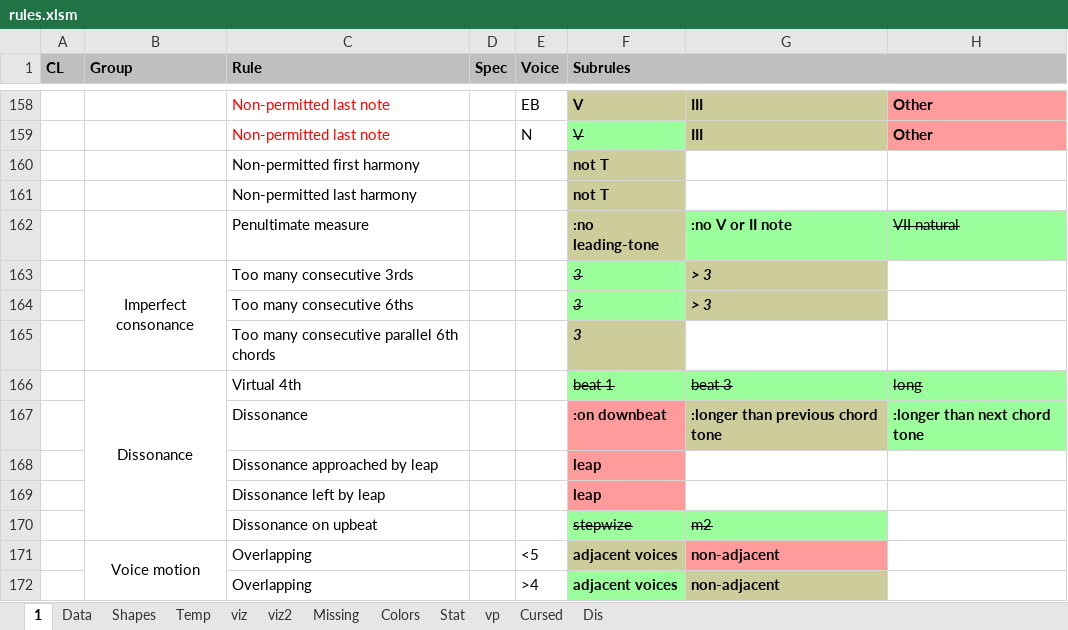
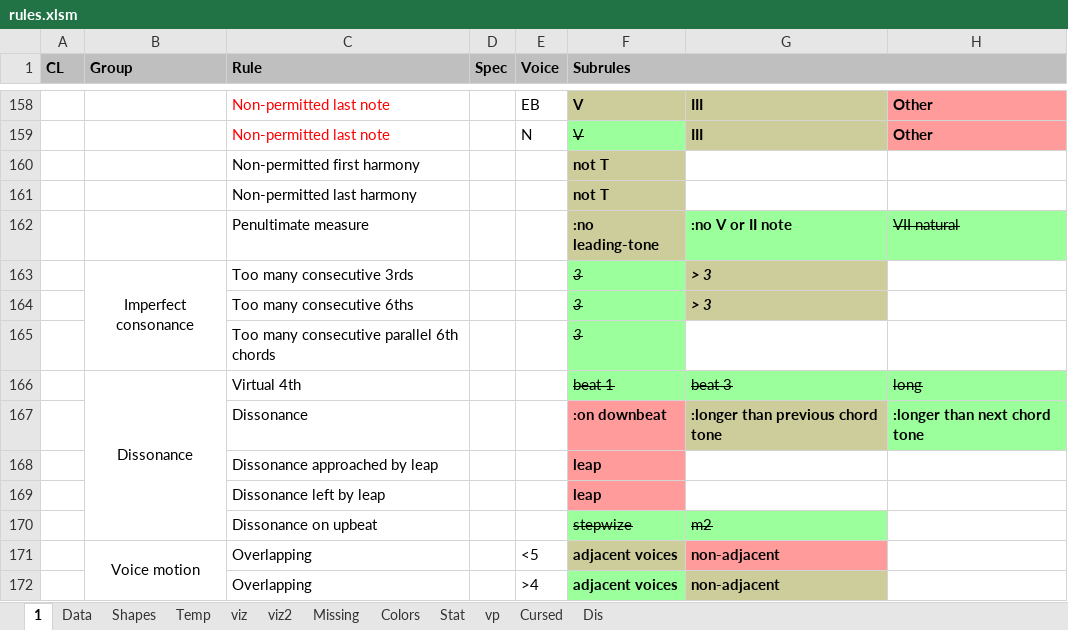
Before and after one commit to Dpst94/MGen, an Excel workbook: MGen/configs/rules2/rules.xlsm, sheet 1, drawn as a sheet; only a part is shown, gaps mark what is left out; values as stored, in another font and other column widths than the file's, no borders; charts and pictures not drawn; the diff names each change by its address in the sheet, - before the commit and + after, or states it on an @@ line.

```diff
--- a/MGen/configs/rules2/rules.xlsm (sheet 1)
+++ b/MGen/configs/rules2/rules.xlsm (sheet 1)
@@ F165 fill: #CDCD9B → #9BFF9B, bold: on → off, strikethrough: off → on @@
```
Also changed, not shown: 2 other files.
